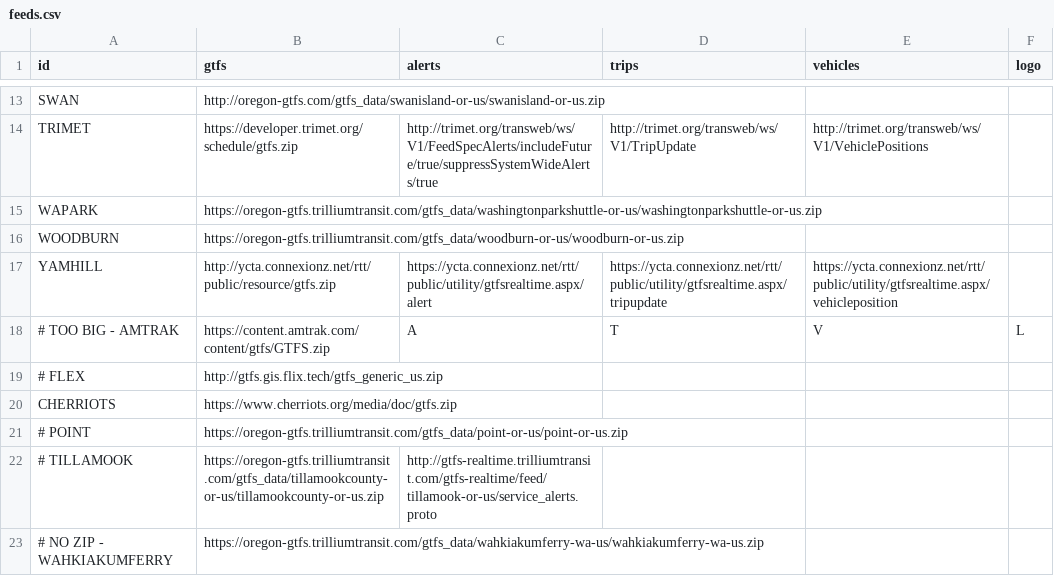
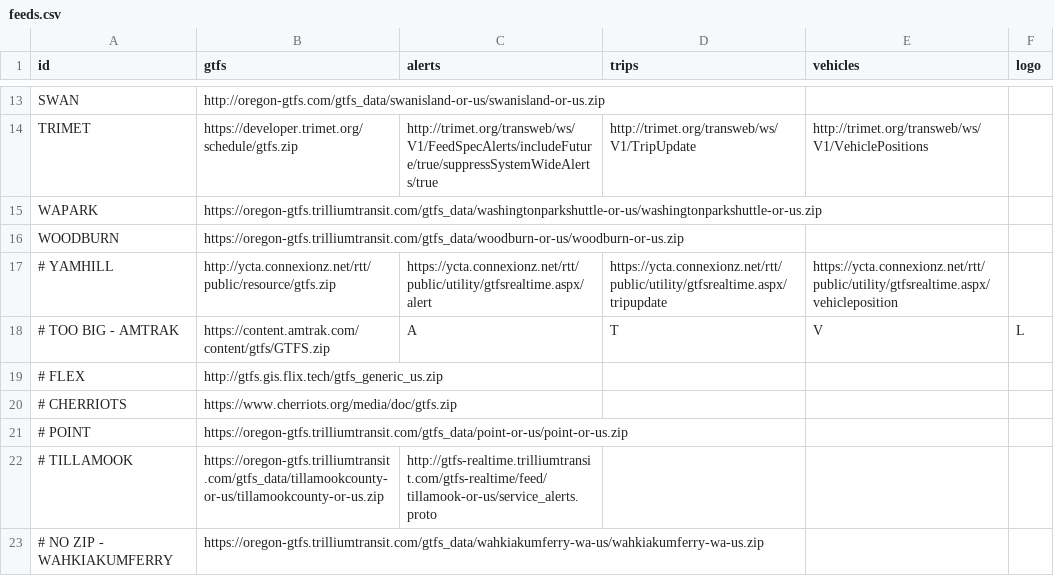
Before and after one commit to OpenTransitTools/convert, a CSV file: ott/convert/csv2json/feeds.csv, drawn as a sheet; only a part is shown, gaps mark what is left out.

Commit message:
Update feeds.csv
Commented out Cherriots and Yamhill - don't need this services for first pass.

```diff
--- a/ott/convert/csv2json/feeds.csv
+++ b/ott/convert/csv2json/feeds.csv
@@ -16,6 +16,6 @@ WAPARK,https://oregon-gtfs.trilliumtransit.com/gtfs_data/washingtonparkshuttle-o
 WOODBURN,https://oregon-gtfs.trilliumtransit.com/gtfs_data/woodburn-or-us/woodburn-or-us.zip,,,,
-YAMHILL,http://ycta.connexionz.net/rtt/public/resource/gtfs.zip,https://ycta.connexionz.net/rtt/public/utility/gtfsrealtime.aspx/alert,https://ycta.connexionz.net/rtt/public/utility/gtfsrealtime.aspx/tripupdate,https://ycta.connexionz.net/rtt/public/utility/gtfsrealtime.aspx/vehicleposition,
+# YAMHILL,http://ycta.connexionz.net/rtt/public/resource/gtfs.zip,https://ycta.connexionz.net/rtt/public/utility/gtfsrealtime.aspx/alert,https://ycta.connexionz.net/rtt/public/utility/gtfsrealtime.aspx/tripupdate,https://ycta.connexionz.net/rtt/public/utility/gtfsrealtime.aspx/vehicleposition,
 # TOO BIG - AMTRAK,https://content.amtrak.com/content/gtfs/GTFS.zip,A,T,V,L
 # FLEX,http://gtfs.gis.flix.tech/gtfs_generic_us.zip,,,,
-CHERRIOTS,https://www.cherriots.org/media/doc/gtfs.zip,,,,
+# CHERRIOTS,https://www.cherriots.org/media/doc/gtfs.zip,,,,
 # POINT,https://oregon-gtfs.trilliumtransit.com/gtfs_data/point-or-us/point-or-us.zip,,,,
```
